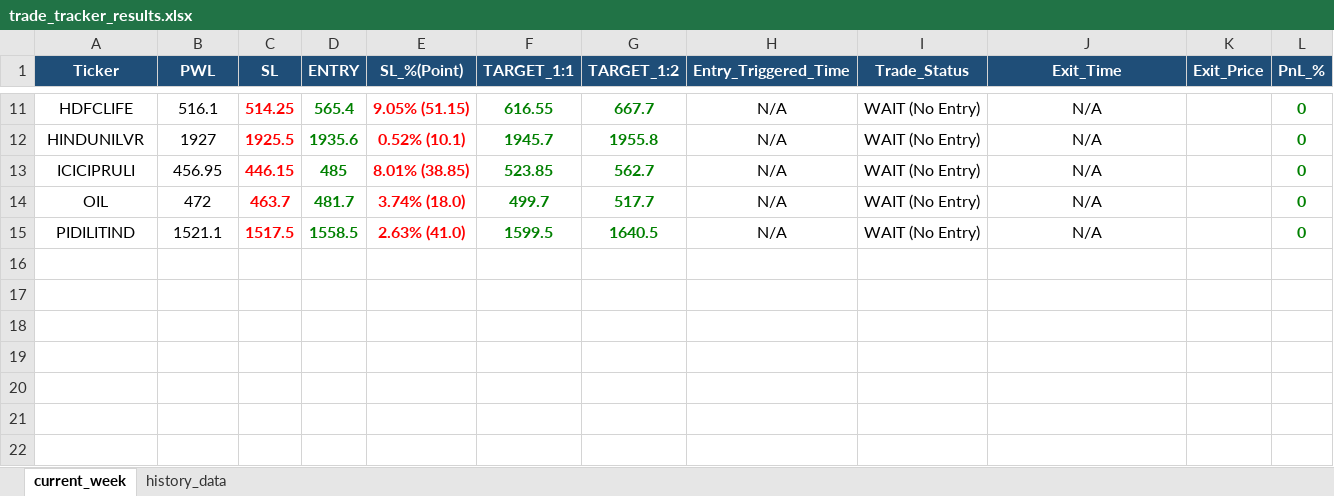
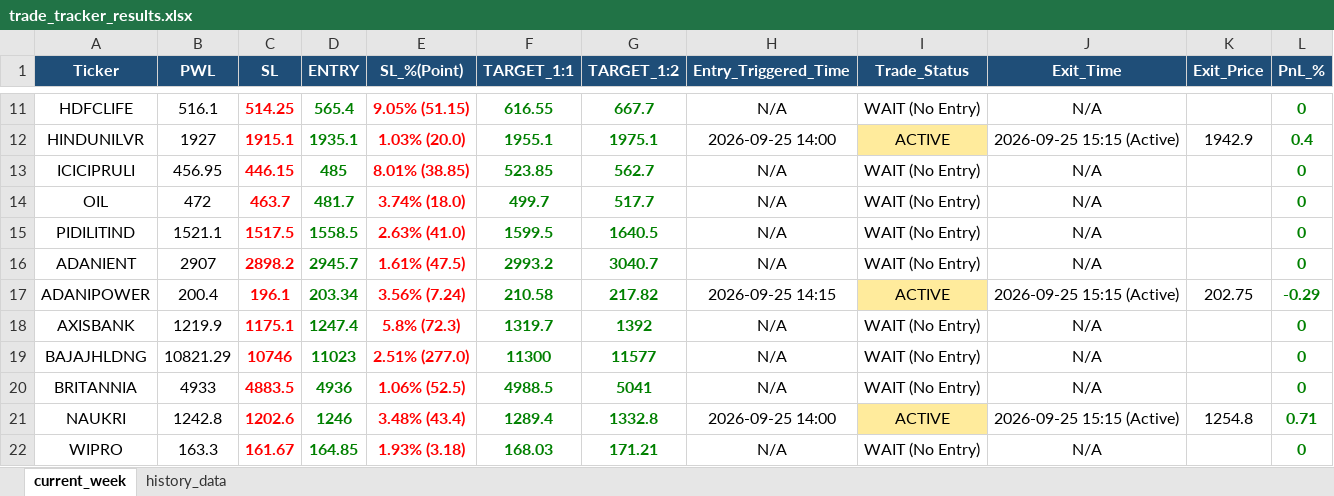
Before and after one commit to chandancv62-mtf/telegram-notifier, an Excel workbook: data/trade_tracker_results.xlsx, sheet current_week, drawn as a sheet; only a part is shown, gaps mark what is left out; values as stored, in another font and other column widths than the file's, no borders; the diff covers the shown part only; the diff names each change by its address in the sheet, - before the commit and + after, or states it on an @@ line.

```diff
--- a/data/trade_tracker_results.xlsx (sheet current_week)
+++ b/data/trade_tracker_results.xlsx (sheet current_week)
-C12 (SL): 1925.5
+C12 (SL): 1915.1
-D12 (ENTRY): 1935.6
+D12 (ENTRY): 1935.1
-E12 (SL_%(Point)): 0.52% (10.1)
+E12 (SL_%(Point)): 1.03% (20.0)
-F12 (TARGET_1:1): 1945.7
+F12 (TARGET_1:1): 1955.1
-G12 (TARGET_1:2): 1955.8
+G12 (TARGET_1:2): 1975.1
-H12 (Entry_Triggered_Time): N/A
+H12 (Entry_Triggered_Time): 2026-09-25 14:00
-I12 (Trade_Status): WAIT (No Entry)
+I12 (Trade_Status): ACTIVE
-I12 fill: none
+I12 fill: #FFEB9C
-J12 (Exit_Time): N/A
+J12 (Exit_Time): 2026-09-25 15:15 (Active)
-K12 (Exit_Price): (empty)
+K12 (Exit_Price): 1942.9
-L12 (PnL_%): 0
+L12 (PnL_%): 0.4
+row 16: ADANIENT | 2907 | 2898.2 | 2945.7 | 1.61% (47.5) | 2993.2 | 3040.7 | N/A | WAIT (No Entry) | N/A |  | 0
+row 17: ADANIPOWER | 200.4 | 196.1 | 203.34 | 3.56% (7.24) | 210.58 | 217.82 | 2026-09-25 14:15 | ACTIVE | 2026-09-25 15:15 (Active) | 202.75 | -0.29
+row 18: AXISBANK | 1219.9 | 1175.1 | 1247.4 | 5.8% (72.3) | 1319.7 | 1392 | N/A | WAIT (No Entry) | N/A |  | 0
+row 19: BAJAJHLDNG | 10821.29 | 10746 | 11023 | 2.51% (277.0) | 11300 | 11577 | N/A | WAIT (No Entry) | N/A |  | 0
+row 20: BRITANNIA | 4933 | 4883.5 | 4936 | 1.06% (52.5) | 4988.5 | 5041 | N/A | WAIT (No Entry) | N/A |  | 0
+row 21: NAUKRI | 1242.8 | 1202.6 | 1246 | 3.48% (43.4) | 1289.4 | 1332.8 | 2026-09-25 14:00 | ACTIVE | 2026-09-25 15:15 (Active) | 1254.8 | 0.71
+row 22: WIPRO | 163.3 | 161.67 | 164.85 | 1.93% (3.18) | 168.03 | 171.21 | N/A | WAIT (No Entry) | N/A |  | 0
```
Also changed, not shown: 27 edited cells and cell formats elsewhere in this sheet, sheet history_data, data/entry_sl_signals.xlsx, data/weekly_final_trading_signals.xlsx, 1 other file.
